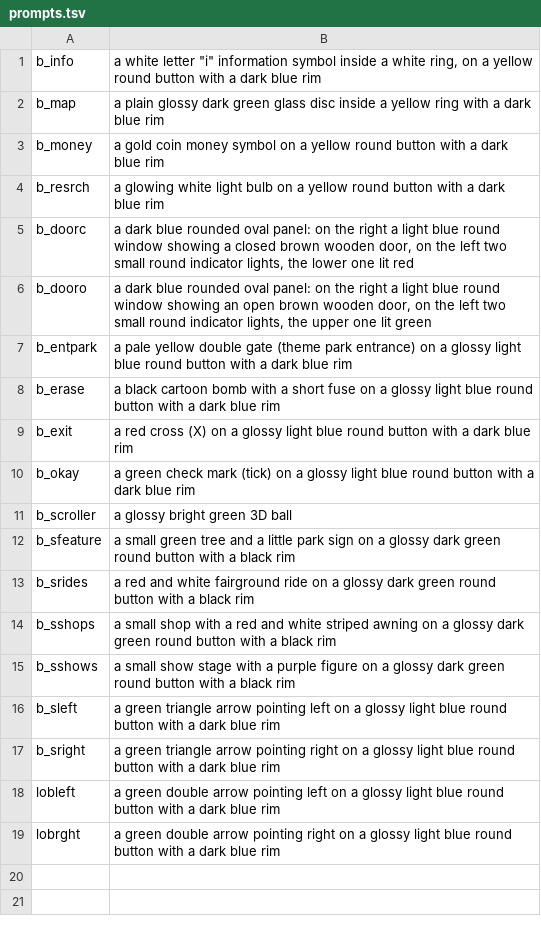
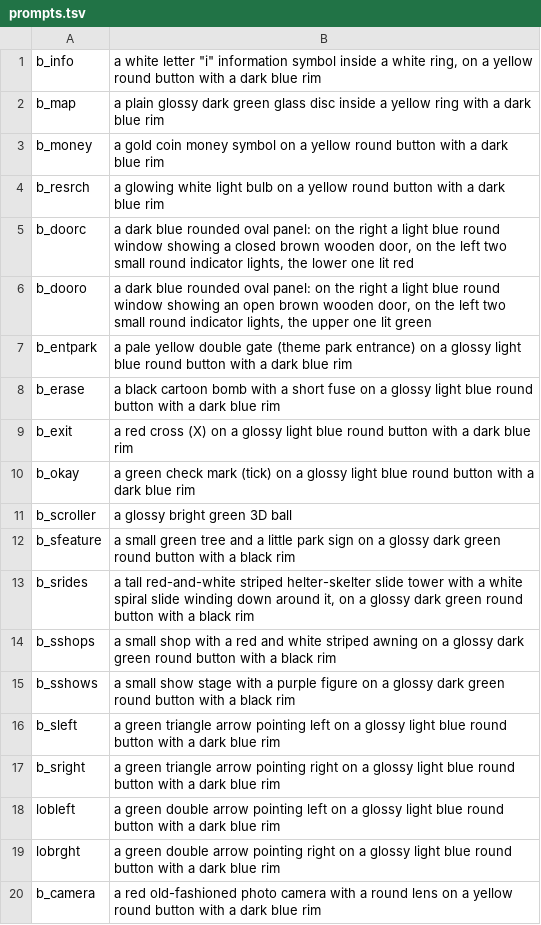
Before and after one commit to meneerkrabs/OpenTPW, a TSV file: tools/hero-art/prompts.tsv, drawn as a sheet.

```diff
--- a/tools/hero-art/prompts.tsv
+++ b/tools/hero-art/prompts.tsv
@@ -12,3 +12,3 @@ b_scroller	a glossy bright green 3D ball
 b_sfeature	a small green tree and a little park sign on a glossy dark green round button with a black rim
-b_srides	a red and white fairground ride on a glossy dark green round button with a black rim
+b_srides	a tall red-and-white striped helter-skelter slide tower with a white spiral slide winding down around it, on a glossy dark green round button with a black rim
 b_sshops	a small shop with a red and white striped awning on a glossy dark green round button with a black rim
@@ -19 +19,2 @@ lobleft	a green double arrow pointing left on a glossy light blue round button w
 lobrght	a green double arrow pointing right on a glossy light blue round button with a dark blue rim
+b_camera	a red old-fashioned photo camera with a round lens on a yellow round button with a dark blue rim
```
Also changed, not shown: 27 other files.
